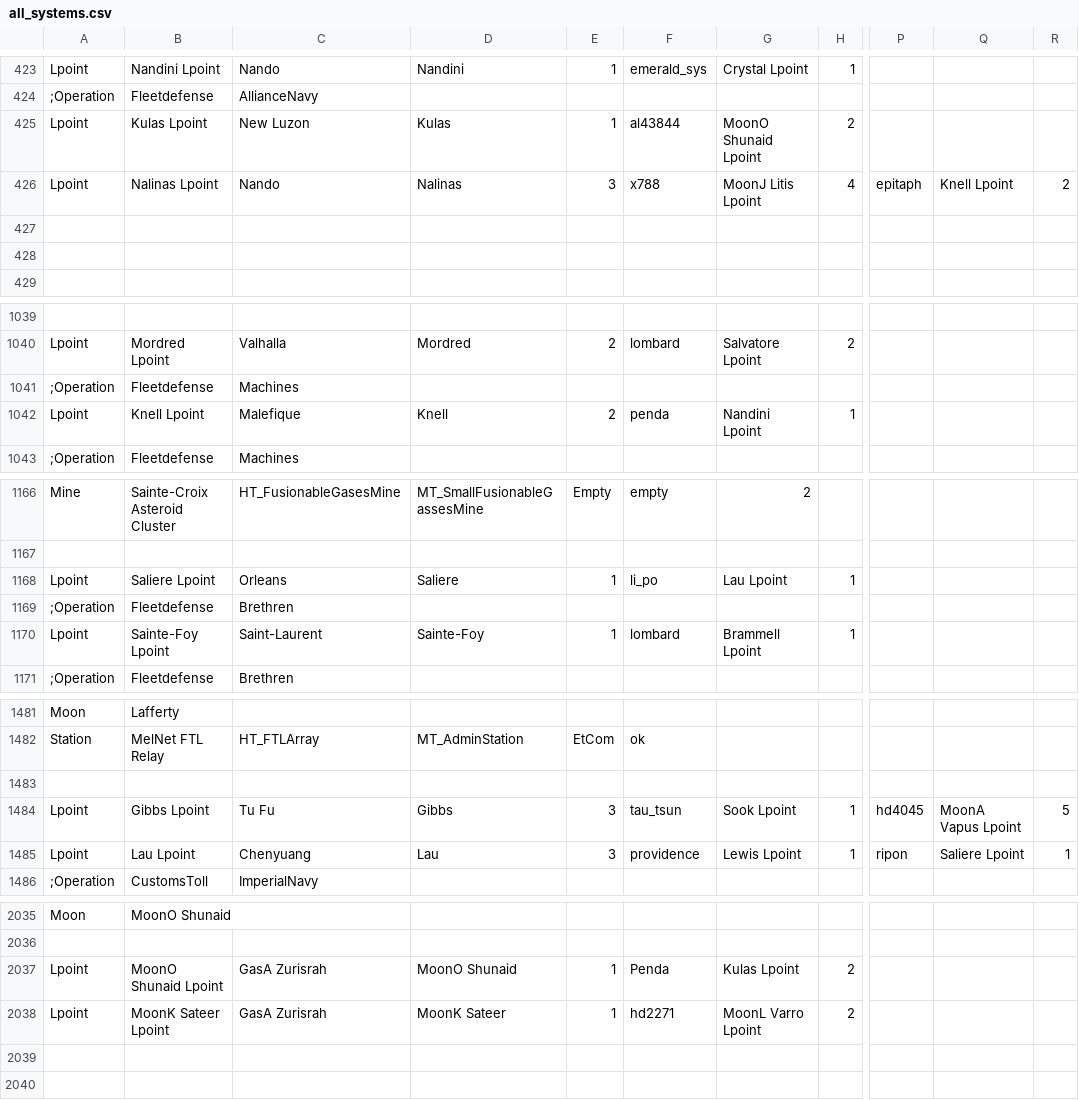
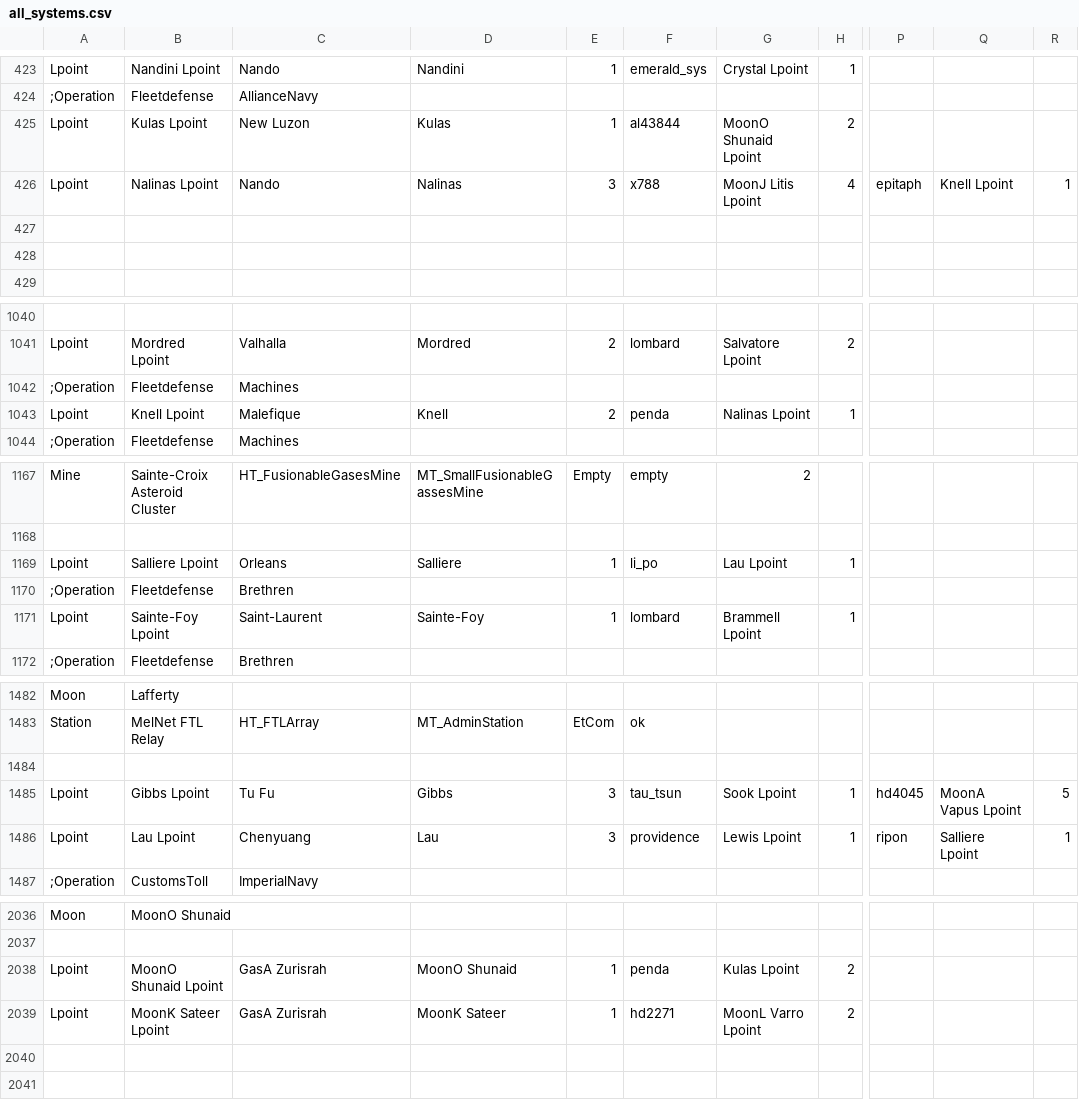
Before and after one commit to cambragol/tornstars, a CSV file: EpicSource/clusters/US_Mod_Geog/data/all_systems.csv, drawn as a sheet; only a part is shown, gaps mark what is left out; addresses are those after the commit; the diff covers the shown part only; the diff names each change by its address in the sheet, - before the commit and + after, or states it on an @@ line.

```diff
--- a/EpicSource/clusters/US_Mod_Geog/data/all_systems.csv
+++ b/EpicSource/clusters/US_Mod_Geog/data/all_systems.csv
-R426: 2
+R426: 1
-G1043: Nandini Lpoint
+G1043: Nalinas Lpoint
-B1169: Saliere Lpoint
+B1169: Salliere Lpoint
-D1169: Saliere
+D1169: Salliere
-Q1486: Saliere Lpoint
+Q1486: Salliere Lpoint
-F2038: Penda
+F2038: penda
```
Also changed, not shown: 1 added row and 31 edited cells elsewhere in this file, EpicSource/clusters/US_Mod_Geog/TEXT/geog/al43551.csv, EpicSource/clusters/US_Mod_Geog/TEXT/geog/al43665.csv, 52 other files.
